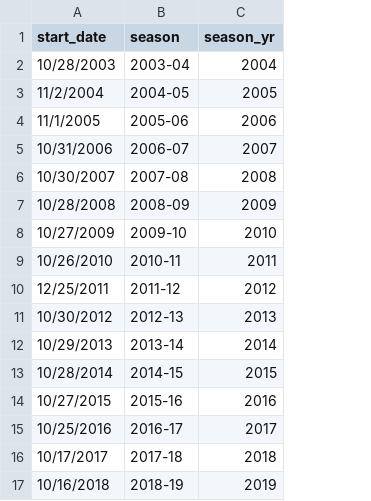
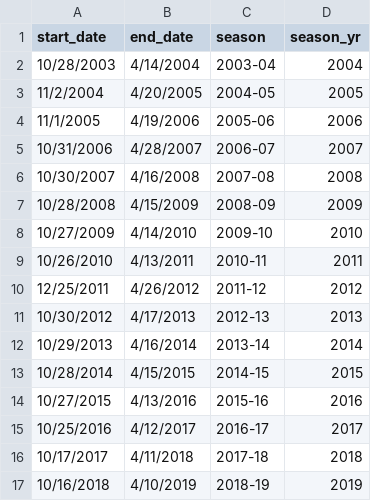
Before and after one commit to Spencer-Weston/W207_Final_NBA_Prediction, a CSV file: data/season_start.csv, drawn as a sheet; the diff names each change by its address in the sheet, - before the commit and + after, or states it on an @@ line.

Commit message:
Ensure up to date season_start.csv is used

```diff
--- a/data/season_start.csv
+++ b/data/season_start.csv
+column B (end_date), rows 2-17: 4/14/2004 | 4/20/2005 | 4/19/2006 | 4/28/2007 | 4/16/2008 | 4/15/2009 | 4/14/2010 | 4/13/2011 | 4/26/2012 | 4/17/2013 | 4/16/2014 | 4/15/2015 | 4/13/2016 | 4/12/2017 | 4/11/2018 | 4/10/2019
```
